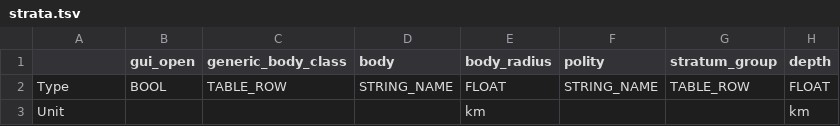
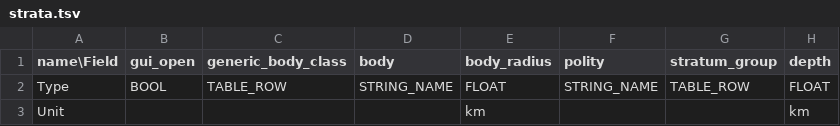
Before and after one commit to t2civ/astropolis_sdk, a TSV file: public/tables/strata.tsv, drawn as a sheet; only a part is shown; the diff names each change by its address in the sheet, - before the commit and + after, or states it on an @@ line.

```diff
--- a/public/tables/strata.tsv
+++ b/public/tables/strata.tsv
-A1: (empty)
+A1: name\Field
```
Also changed, not shown: public/tables/facilities.tsv, public/tables/modules.tsv, 5 other files.
